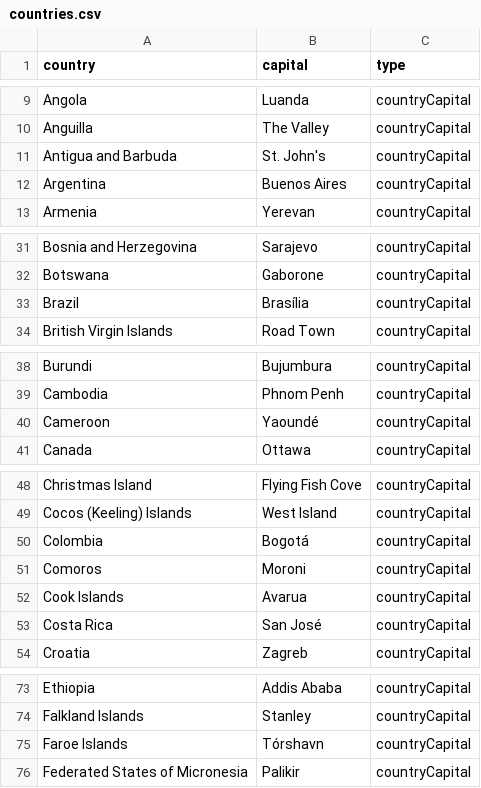
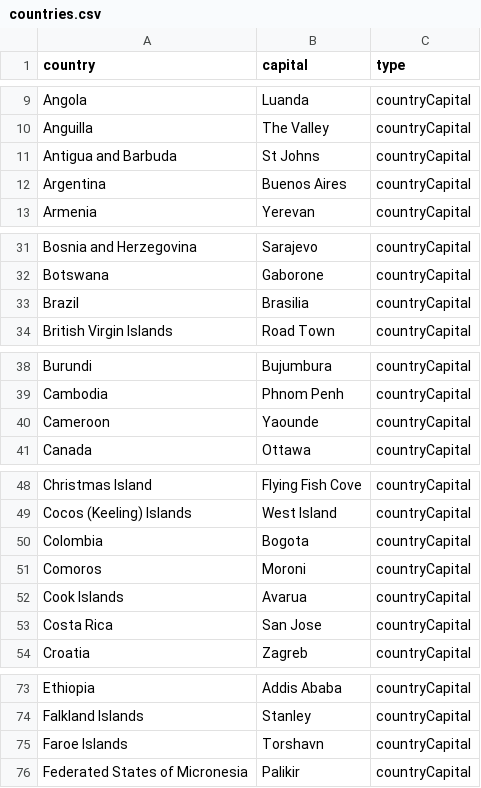
Before and after one commit to CambellT/CountryQuiz, a CSV file: bin/countries.csv, drawn as a sheet; only a part is shown, gaps mark what is left out; the diff covers the shown part only.

```diff
--- a/bin/countries.csv
+++ b/bin/countries.csv
@@ -10,3 +10,3 @@
 "Anguilla","The Valley","countryCapital"
-"Antigua and Barbuda","St. John's","countryCapital"
+"Antigua and Barbuda","St Johns","countryCapital"
 "Argentina","Buenos Aires","countryCapital"
@@ -32,3 +32,3 @@
 "Botswana","Gaborone","countryCapital"
-"Brazil","Brasília","countryCapital"
+"Brazil","Brasilia","countryCapital"
 "British Virgin Islands","Road Town","countryCapital"
@@ -39,3 +39,3 @@
 "Cambodia","Phnom Penh","countryCapital"
-"Cameroon","Yaoundé","countryCapital"
+"Cameroon","Yaounde","countryCapital"
 "Canada","Ottawa","countryCapital"
@@ -49,6 +49,6 @@
 "Cocos (Keeling) Islands","West Island","countryCapital"
-"Colombia","Bogotá","countryCapital"
+"Colombia","Bogota","countryCapital"
 "Comoros","Moroni","countryCapital"
 "Cook Islands","Avarua","countryCapital"
-"Costa Rica","San José","countryCapital"
+"Costa Rica","San Jose","countryCapital"
 "Croatia","Zagreb","countryCapital"
@@ -74,3 +74,3 @@
 "Falkland Islands","Stanley","countryCapital"
-"Faroe Islands","Tórshavn","countryCapital"
+"Faroe Islands","Torshavn","countryCapital"
 "Federated States of Micronesia","Palikir","countryCapital"
```
Also changed, not shown: 19 edited cells elsewhere in this file, src/countries.csv, 2 other files.
